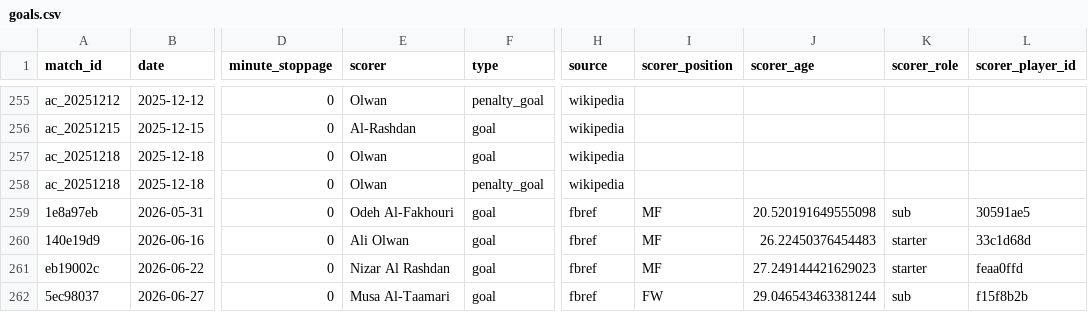
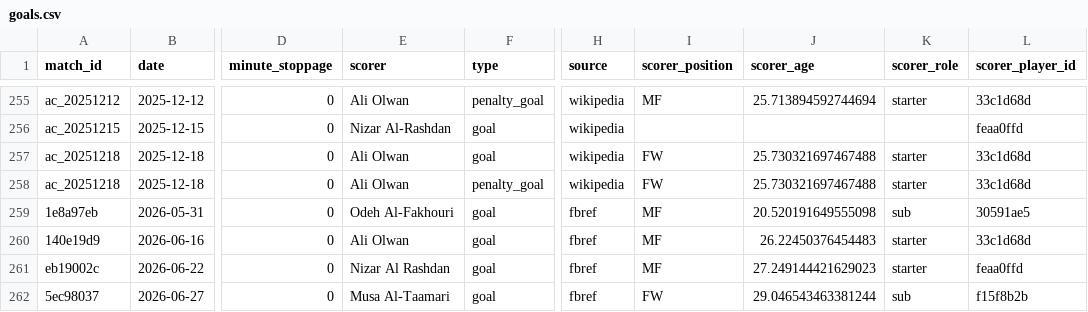
Before and after one commit to mqedan217/jordan-football-strength, a CSV file: outputs/squad/goals.csv, drawn as a sheet; only a part is shown, gaps mark what is left out; the diff covers the shown part only; the diff names each change by its address in the sheet, - before the commit and + after, or states it on an @@ line.

Commit message:
Resolve every scorer to a player id, not a name
Spotted by "Olwan" and "Ali Olwan" appearing as separate rows in the
notebook's scorer table. Two bugs behind it:

- the Arab Cup goal parser took the wiki link's DISPLAY text, which is
  usually a bare surname, where the TARGET carries the full name
- scorer_player_id was resolved by joining on (match_id, name) against
  that match's appearance rows. That fails twice: a surname never
  matches, and the eleven goals recovered for lineup-less matches have no
  appearance row to join to at all

So 30 of 261 goals carried no player id, and one player was split across
two rows -- in a table the whole next notebook is keyed on.

Identity now resolves through a squad-wide name -> id map built from
every appearance and extended with the confirmed Arab Cup transliteration
crosswalk. A name mapping to two different ids raises rather than
silently merging two players.

257 of 261 goals now carry an id, up from 227. The four without are own
goals for Jordan, which correctly have no Jordan scorer. Olwan is one
player with 27 goals across all three sources, and Nizar Al Rashdan /
Nizar Al-Rashdan resolve to the same id.

The notebook table is keyed on the id rather than the name, so a split
cannot reappear.

```diff
--- a/outputs/squad/goals.csv
+++ b/outputs/squad/goals.csv
-E255 (scorer): Olwan
+E255 (scorer): Ali Olwan
-I255 (scorer_position): (empty)
+I255 (scorer_position): MF
-J255 (scorer_age): (empty)
+J255 (scorer_age): 25.713894592744694
-K255 (scorer_role): (empty)
+K255 (scorer_role): starter
-L255 (scorer_player_id): (empty)
+L255 (scorer_player_id): 33c1d68d
-E256 (scorer): Al-Rashdan
+E256 (scorer): Nizar Al-Rashdan
-L256 (scorer_player_id): (empty)
+L256 (scorer_player_id): feaa0ffd
-E257:E258 (scorer): Olwan
+E257:E258 (scorer): Ali Olwan
-I257:I258 (scorer_position): (empty)
+I257:I258 (scorer_position): FW
-J257:J258 (scorer_age): (empty)
+J257:J258 (scorer_age): 25.730321697467488
-K257:K258 (scorer_role): (empty)
+K257:K258 (scorer_role): starter
-L257:L258 (scorer_player_id): (empty)
+L257:L258 (scorer_player_id): 33c1d68d
```
Also changed, not shown: 80 edited cells elsewhere in this file, 2 other files.
